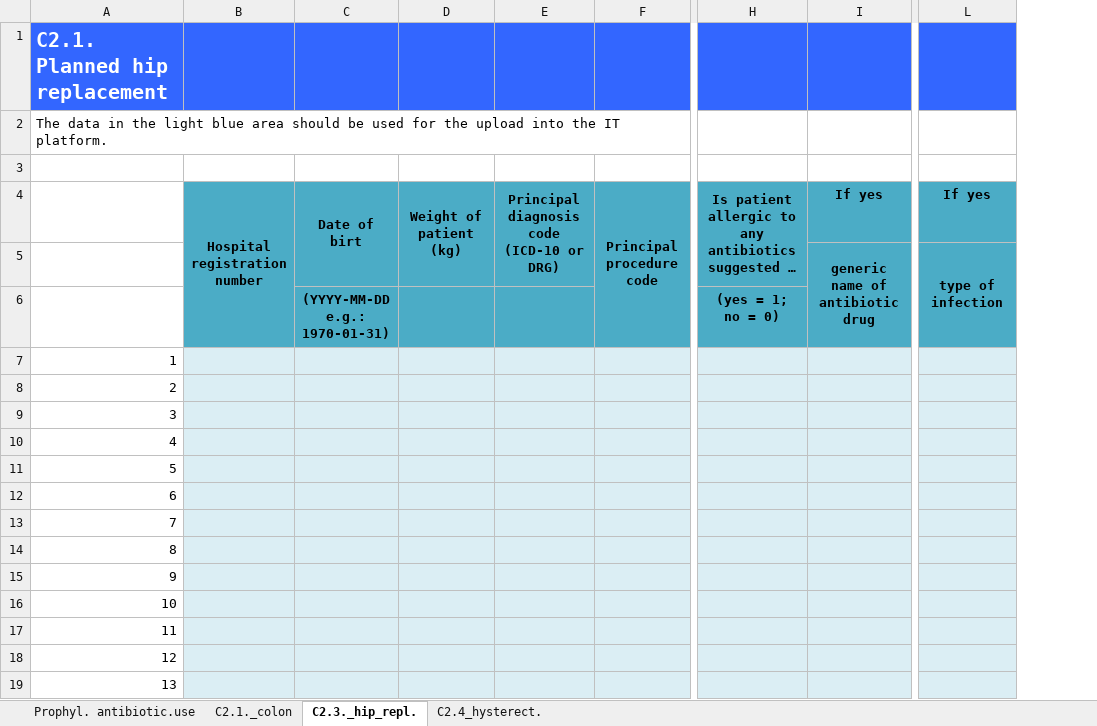
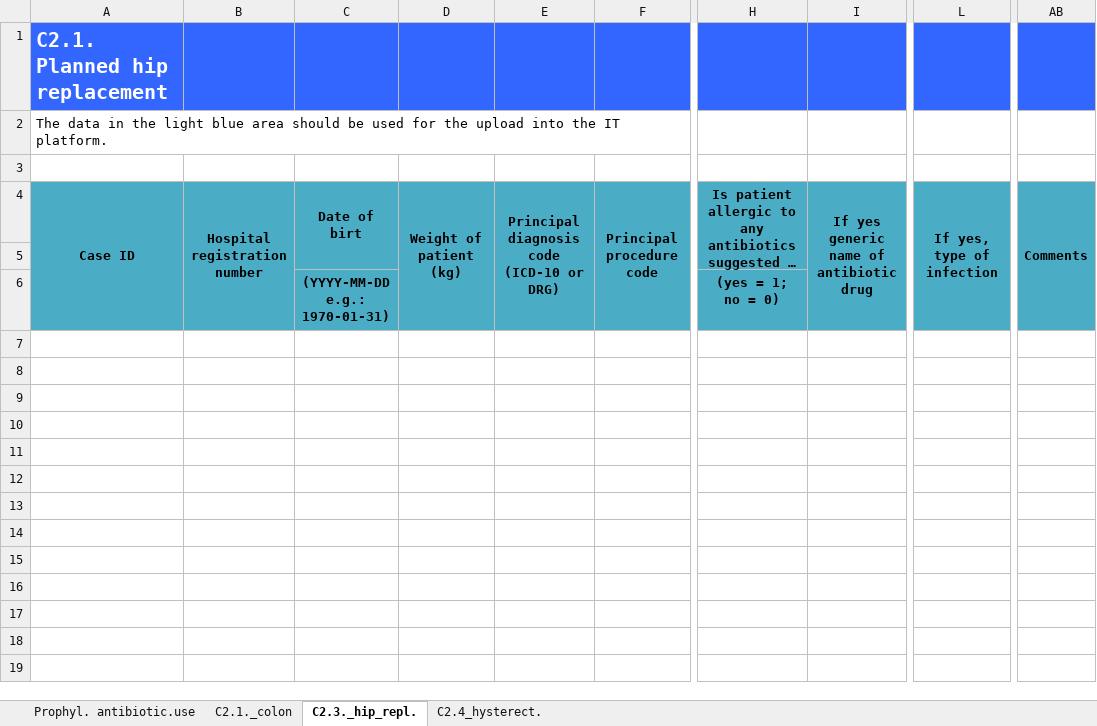
Before and after one commit to csillagharcos/Path, an Excel workbook: static/documents/drt/en/c2.xlsx, sheet C2.3._hip_repl., drawn as a sheet; only a part is shown, gaps mark what is left out; long unchanged cells end in …; values as stored, in another font and other column widths than the file's, no borders; removed rows and columns are numbered as before the commit, all else as after; rows hold the shown columns only; the diff covers the shown part only; the diff names each change by its address in the sheet, - before the commit and + after, or states it on an @@ line.

```diff
--- a/static/documents/drt/en/c2.xlsx (sheet C2.3._hip_repl.)
+++ b/static/documents/drt/en/c2.xlsx (sheet C2.3._hip_repl.)
-column A, rows 1-2: C2.1. Planned hip replacement | The data in the light blue area should be used for the upload into the IT platform.
+column A (Case ID), rows 1-2: C2.1. Planned hip replacement | The data in the light blue area should be used for the upload into the IT platform.
-column I (If yes), row 5: generic name of antibiotic drug
+column I, row 4: If yes generic name of antibiotic drug
-column L (If yes), row 5: type of infection
+column L (If yes, type of infection), empty
+column AB (Comments), empty
-D4:D5 merged
+D4:D6 merged
-E4:E5 merged
+E4:E6 merged
-row 7: 1
-row 8: 2
-row 9: 3
-row 10: 4
-row 11: 5
-row 12: 6
-row 13: 7
-row 14: 8
-row 15: 9
-row 16: 10
-row 17: 11
-row 18: 12
-row 19: 13
```
Also changed, not shown: 38 removed rows elsewhere in this sheet, sheet C2.1._colon, sheet C2.4_hysterect., sheet Prophyl. antibiotic.use, static/documents/drt/en/c1.xlsx, static/documents/drt/en/c3.xlsx, 20 other files.
